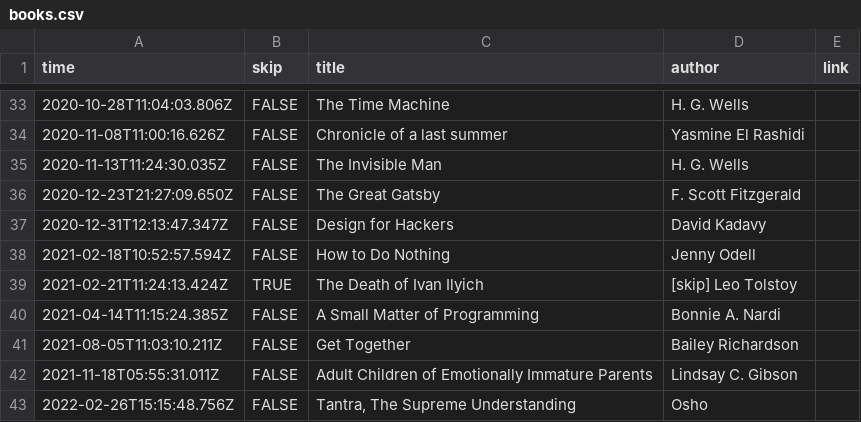
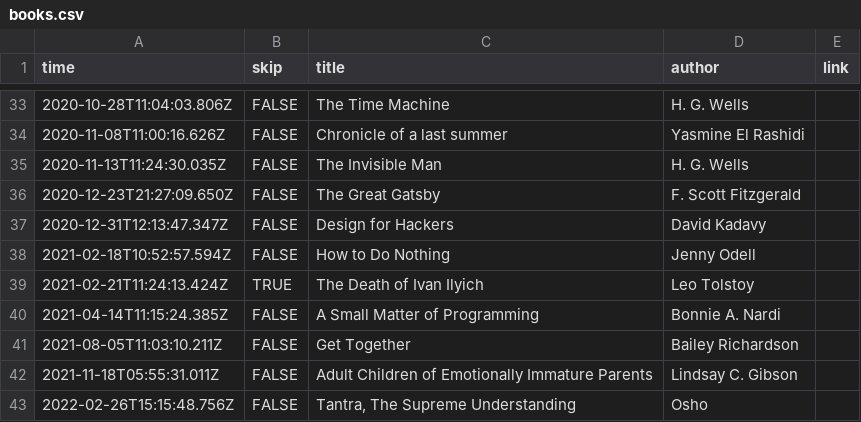
Before and after one commit to rosano/home, a CSV file: assets/books.csv, drawn as a sheet; only a part is shown, gaps mark what is left out; the diff covers the shown part only.

```diff
--- a/assets/books.csv
+++ b/assets/books.csv
@@ -38,3 +38,3 @@ time,skip,title,author,link
 2021-02-18T10:52:57.594Z,FALSE,How to Do Nothing,Jenny Odell,
-2021-02-21T11:24:13.424Z,TRUE,The Death of Ivan Ilyich,[skip] Leo Tolstoy,
+2021-02-21T11:24:13.424Z,TRUE,The Death of Ivan Ilyich,Leo Tolstoy,
 2021-04-14T11:15:24.385Z,FALSE,A Small Matter of Programming,Bonnie A. Nardi,
```
Also changed, not shown: 26 edited cells elsewhere in this file.
